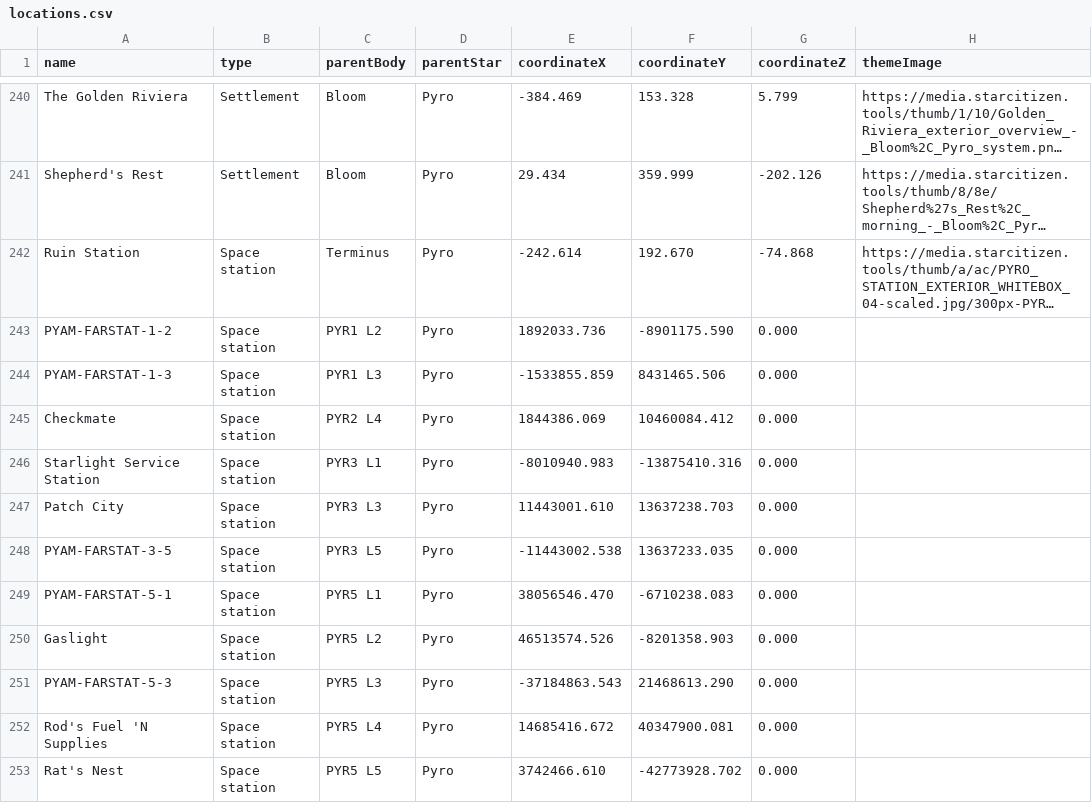
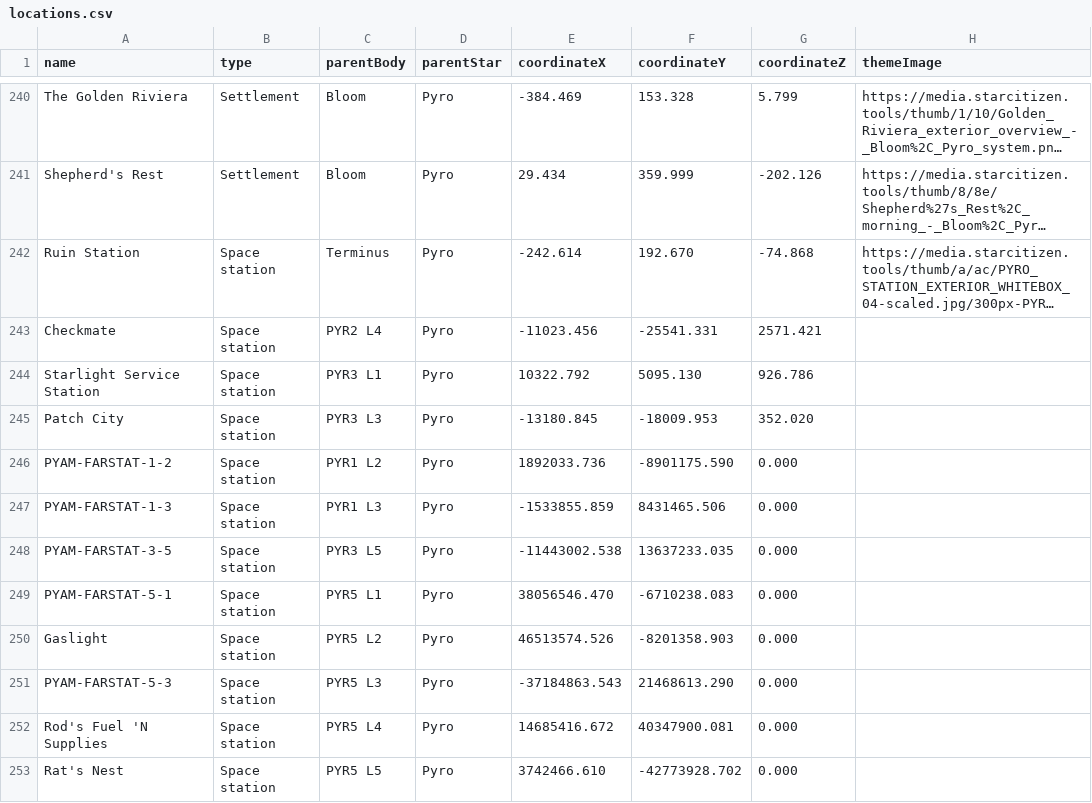
Before and after one commit to dydrmr/VerseTime, a CSV file: data/locations.csv, drawn as a sheet; only a part is shown, gaps mark what is left out; long unchanged cells end in …; removed rows and columns are numbered as before the commit, all else as after; the diff names each change by its address in the sheet, - before the commit and + after, or states it on an @@ line.

Commit message:
Update Pyro locations

```diff
--- a/data/locations.csv
+++ b/data/locations.csv
+row 243: Checkmate | Space station | PYR2 L4 | Pyro | -11023.456 | -25541.331 | 2571.421
+row 244: Starlight Service Station | Space station | PYR3 L1 | Pyro | 10322.792 | 5095.130 | 926.786
+row 245: Patch City | Space station | PYR3 L3 | Pyro | -13180.845 | -18009.953 | 352.020
-row 245: Checkmate | Space station | PYR2 L4 | Pyro | 1844386.069 | 10460084.412 | 0.000
-row 246: Starlight Service Station | Space station | PYR3 L1 | Pyro | -8010940.983 | -13875410.316 | 0.000
-row 247: Patch City | Space station | PYR3 L3 | Pyro | 11443001.610 | 13637238.703 | 0.000
```
Also changed, not shown: 1 other file.
